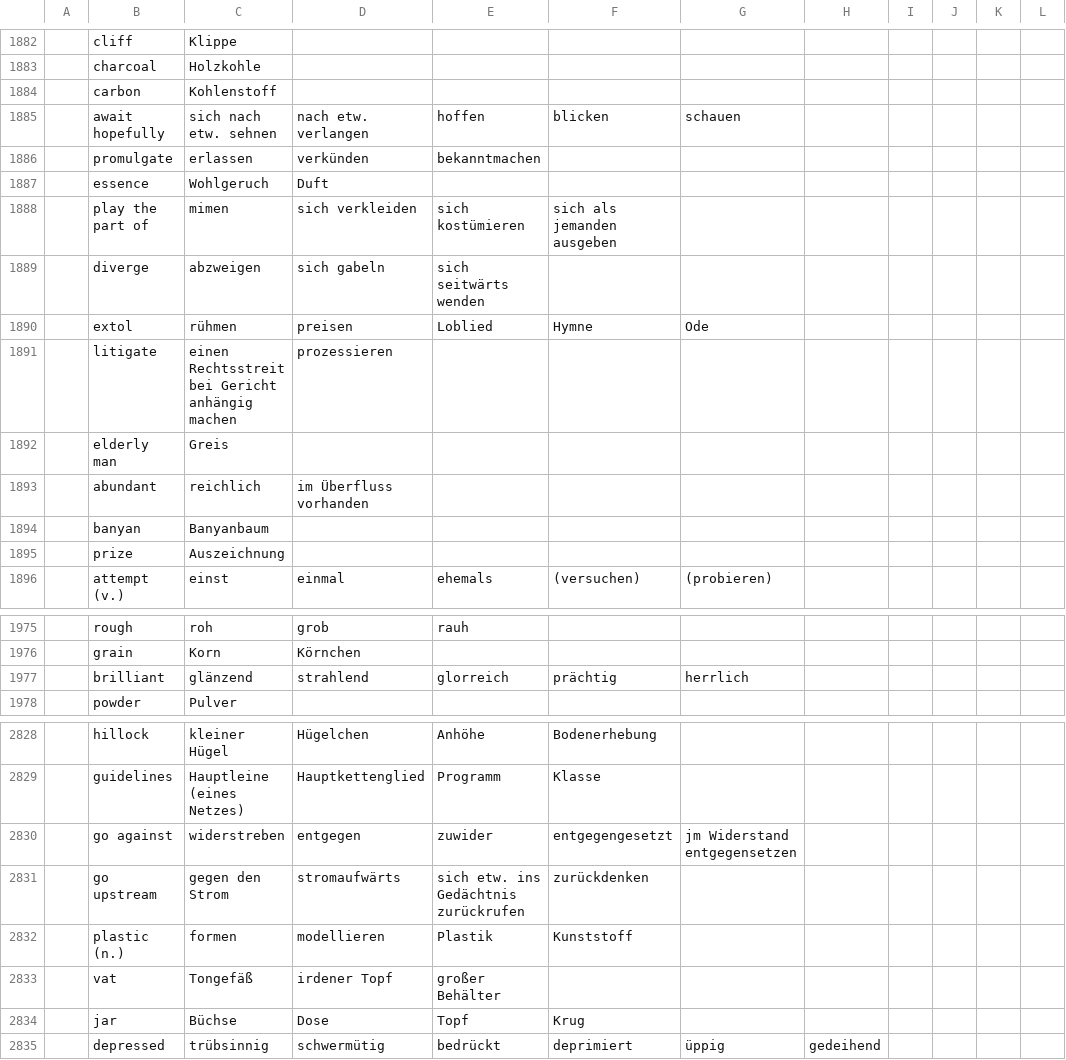
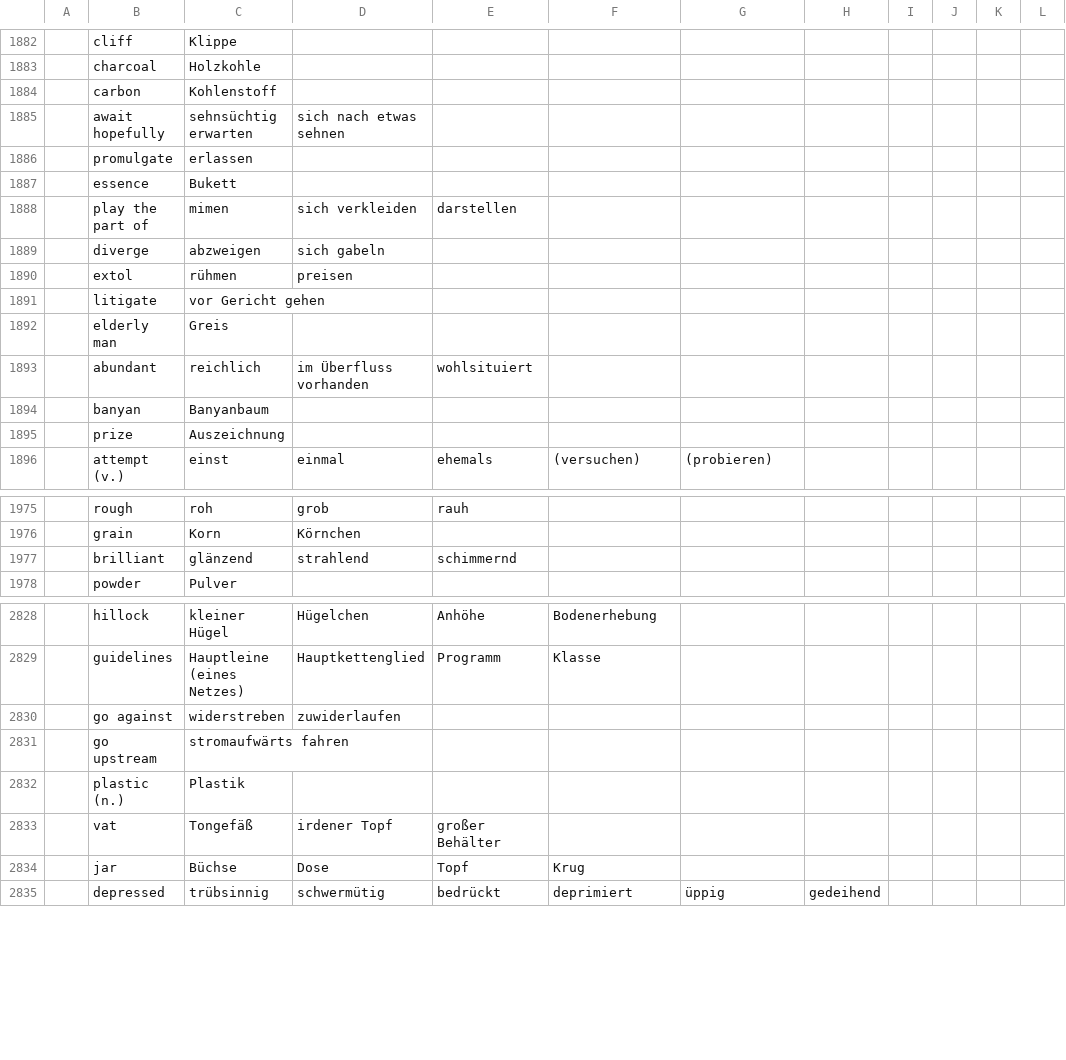
Before and after one commit to marcaltmann/hanzi, a TSV file: characters.tsv, drawn as a sheet; only a part is shown, gaps mark what is left out; the diff covers the shown part only; the diff names each change by its address in the sheet, - before the commit and + after, or states it on an @@ line.

Commit message:
Finish lesson 23

```diff
--- a/characters.tsv
+++ b/characters.tsv
-C1885: sich nach etw. sehnen
+C1885: sehnsüchtig erwarten
-D1885: nach etw. verlangen
+D1885: sich nach etwas sehnen
-E1885: hoffen
+E1885: (empty)
-F1885: blicken
+F1885: (empty)
-G1885: schauen
+G1885: (empty)
-D1886: verkünden
+D1886: (empty)
-E1886: bekanntmachen
+E1886: (empty)
-C1887: Wohlgeruch
+C1887: Bukett
-D1887: Duft
+D1887: (empty)
-E1888: sich kostümieren
+E1888: darstellen
-F1888: sich als jemanden ausgeben
+F1888: (empty)
-E1889: sich seitwärts wenden
+E1889: (empty)
-E1890: Loblied
+E1890: (empty)
-F1890: Hymne
+F1890: (empty)
-G1890: Ode
+G1890: (empty)
-C1891: einen Rechtsstreit bei Gericht anhängig machen
+C1891: vor Gericht gehen
-D1891: prozessieren
+D1891: (empty)
-E1893: (empty)
+E1893: wohlsituiert
-E1977: glorreich
+E1977: schimmernd
-F1977: prächtig
+F1977: (empty)
-G1977: herrlich
+G1977: (empty)
-D2830: entgegen
+D2830: zuwiderlaufen
-E2830: zuwider
+E2830: (empty)
-F2830: entgegengesetzt
+F2830: (empty)
-G2830: jm Widerstand entgegensetzen
+G2830: (empty)
-C2831: gegen den Strom
+C2831: stromaufwärts fahren
-D2831: stromaufwärts
+D2831: (empty)
-E2831: sich etw. ins Gedächtnis zurückrufen
+E2831: (empty)
-F2831: zurückdenken
+F2831: (empty)
-C2832: formen
+C2832: Plastik
-D2832: modellieren
+D2832: (empty)
-E2832: Plastik
+E2832: (empty)
-F2832: Kunststoff
+F2832: (empty)
```
Also changed, not shown: 3 added rows and 4 edited cells elsewhere in this file.
